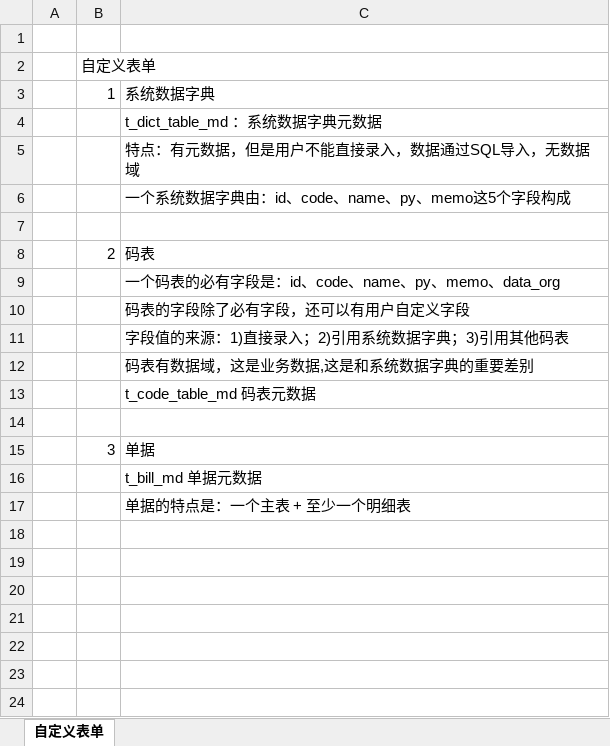
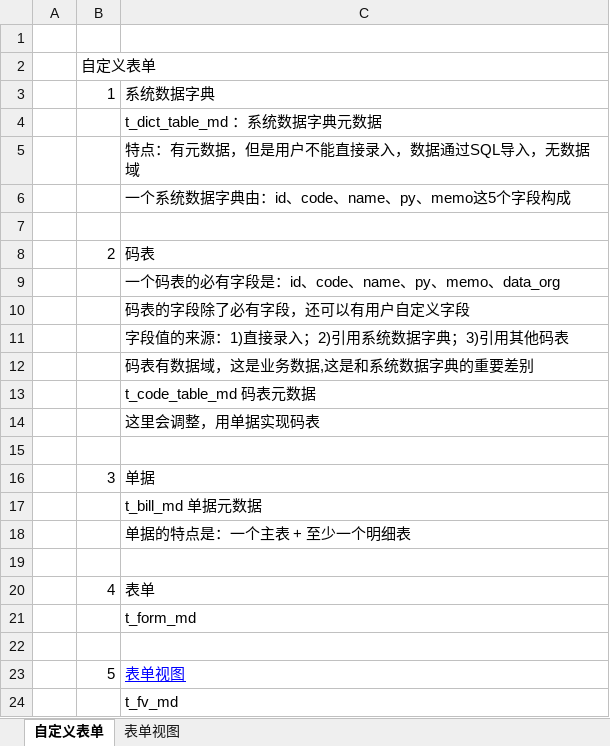
Before and after one commit to dongxf/PSI, an Excel workbook: doc/01 概要设计/自定义表单概要设计.xlsx, sheet 自定义表单, drawn as a sheet; values as stored, in another font and other column widths than the file's, no borders; the diff names each change by its address in the sheet, - before the commit and + after, or states it on an @@ line.

Commit message:
更新 - 自定义表单概要设计

```diff
--- a/doc/01 概要设计/自定义表单概要设计.xlsx (sheet 自定义表单)
+++ b/doc/01 概要设计/自定义表单概要设计.xlsx (sheet 自定义表单)
+sheet tab: 表单视图
+row 14:  |  | 这里会调整，用单据实现码表
+row 19: (empty)
+row 20:  | 4 | 表单
+row 21:  |  | t_form_md
+row 22: (empty)
+row 23:  | 5 | 表单视图
+row 24:  |  | t_fv_md
```
